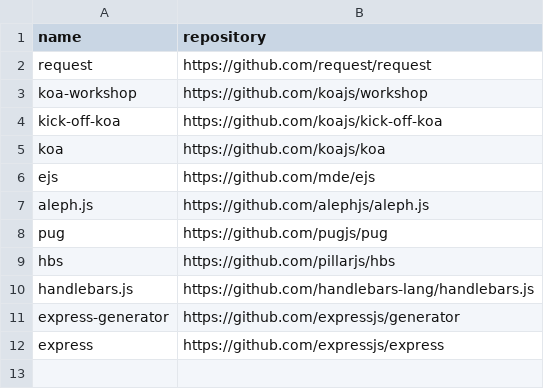
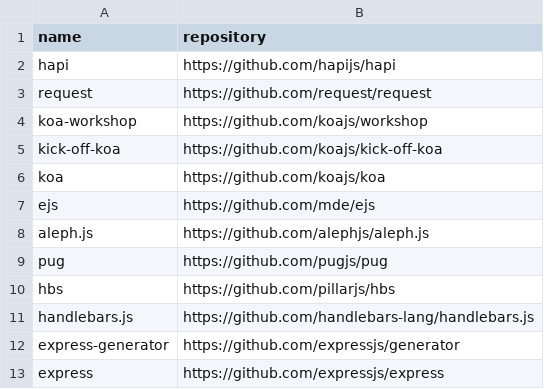
Before and after one commit to easbarba/lar, a CSV file: .config/floss/js_backend.csv, drawn as a sheet; the diff names each change by its address in the sheet, - before the commit and + after, or states it on an @@ line.

Commit message:
floss/jsb: add hapi

```diff
--- a/.config/floss/js_backend.csv
+++ b/.config/floss/js_backend.csv
+row 2: hapi | https://github.com/hapijs/hapi
```
